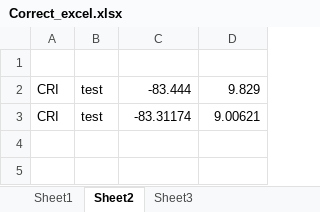
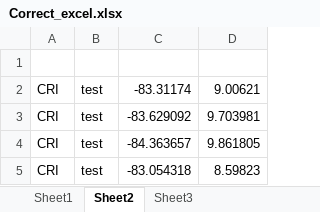
Before and after one commit to JornDallinga/Forest_structure_assessment, an Excel workbook: Correct_excel.xlsx, sheet Sheet2, drawn as a sheet; values as stored, in another font and other column widths than the file's, no borders; removed rows and columns are numbered as before the commit, all else as after; the diff names each change by its address in the sheet, - before the commit and + after, or states it on an @@ line.

Commit message:
updating excel sheet

```diff
--- a/Correct_excel.xlsx (sheet Sheet2)
+++ b/Correct_excel.xlsx (sheet Sheet2)
-row 2: CRI | test | -83.444 | 9.829
+row 3: CRI | test | -83.629092 | 9.703981
+row 4: CRI | test | -84.363657 | 9.861805
+row 5: CRI | test | -83.054318 | 8.59823
```
Also changed, not shown: sheet Sheet1.
